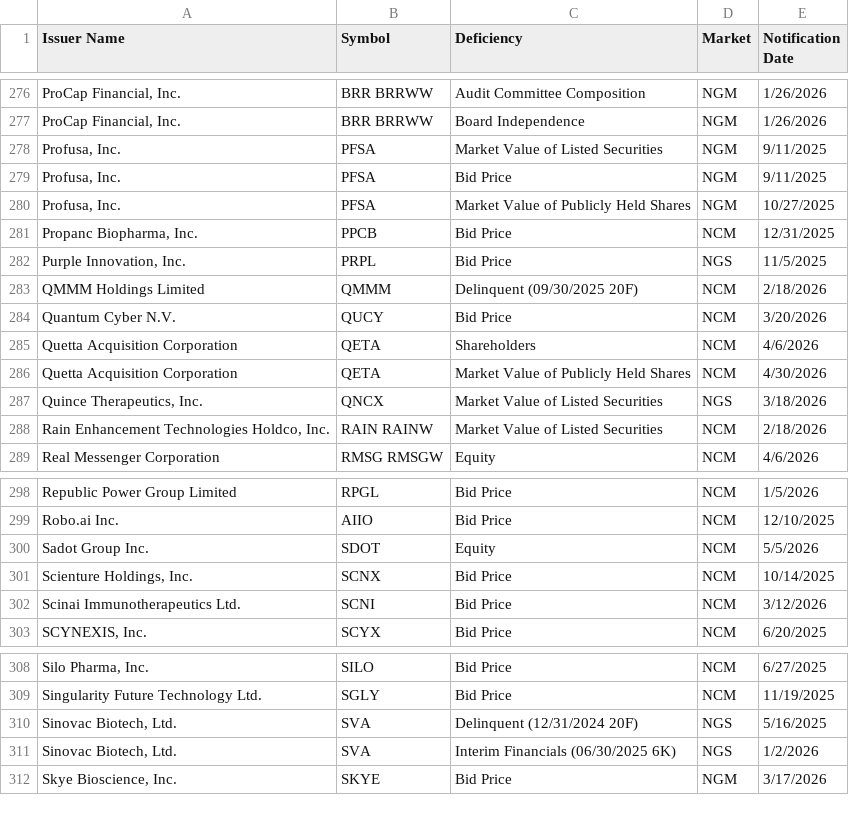
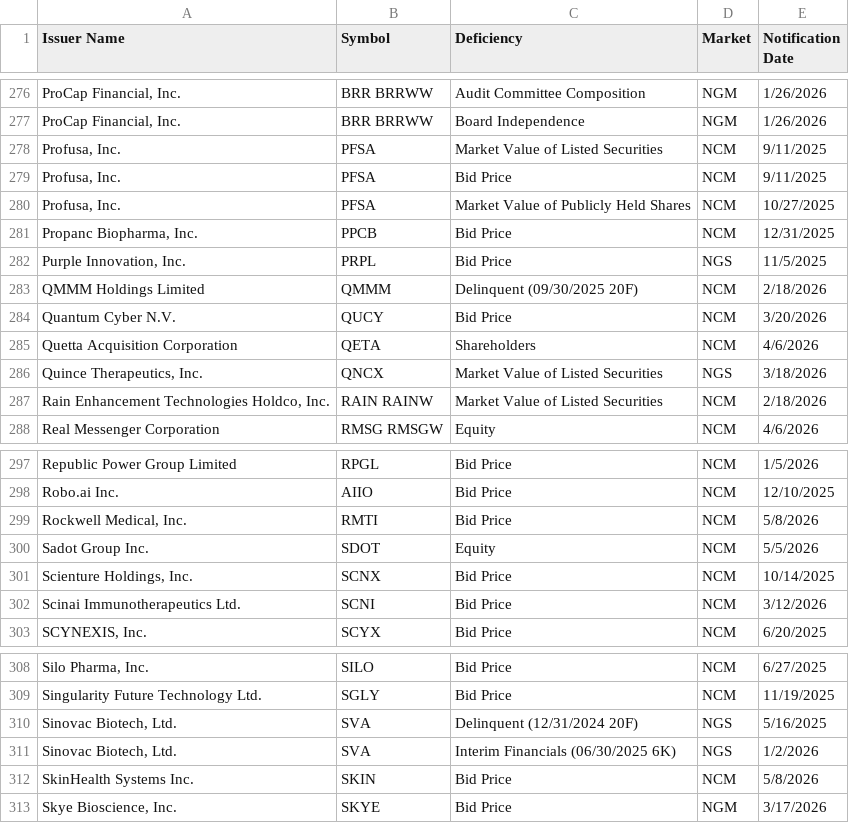
Before and after one commit to ieattokens/noncompliance, a CSV file: noncompliance.csv, drawn as a sheet; only a part is shown, gaps mark what is left out.

```diff
--- a/noncompliance.csv
+++ b/noncompliance.csv
@@ -277,5 +277,5 @@
 "ProCap Financial, Inc.","BRR BRRWW","Board Independence","NGM","1/26/2026"
-"Profusa, Inc.","PFSA","Market Value of Listed Securities","NGM","9/11/2025"
-"Profusa, Inc.","PFSA","Bid Price","NGM","9/11/2025"
-"Profusa, Inc.","PFSA","Market Value of Publicly Held Shares","NGM","10/27/2025"
+"Profusa, Inc.","PFSA","Market Value of Listed Securities","NCM","9/11/2025"
+"Profusa, Inc.","PFSA","Bid Price","NCM","9/11/2025"
+"Profusa, Inc.","PFSA","Market Value of Publicly Held Shares","NCM","10/27/2025"
 "Propanc Biopharma, Inc.","PPCB","Bid Price","NCM","12/31/2025"
@@ -285,3 +285,2 @@
 "Quetta Acquisition Corporation","QETA","Shareholders","NCM","4/6/2026"
-"Quetta Acquisition Corporation","QETA","Market Value of Publicly Held Shares","NCM","4/30/2026"
 "Quince Therapeutics, Inc.","QNCX","Market Value of Listed Securities","NGS","3/18/2026"
@@ -299,2 +298,3 @@
 "Robo.ai Inc.","AIIO","Bid Price","NCM","12/10/2025"
+"Rockwell Medical, Inc.","RMTI","Bid Price","NCM","5/8/2026"
 "Sadot Group Inc.","SDOT","Equity","NCM","5/5/2026"
@@ -311,2 +311,3 @@
 "Sinovac Biotech, Ltd.","SVA","Interim Financials (06/30/2025 6K)","NGS","1/2/2026"
+"SkinHealth Systems Inc.","SKIN","Bid Price","NCM","5/8/2026"
 "Skye Bioscience, Inc.","SKYE","Bid Price","NGM","3/17/2026"
```
Also changed, not shown: 1 other file.
